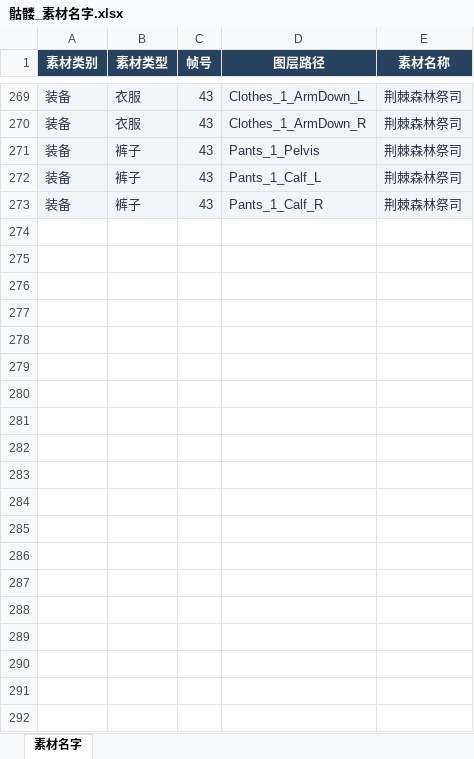
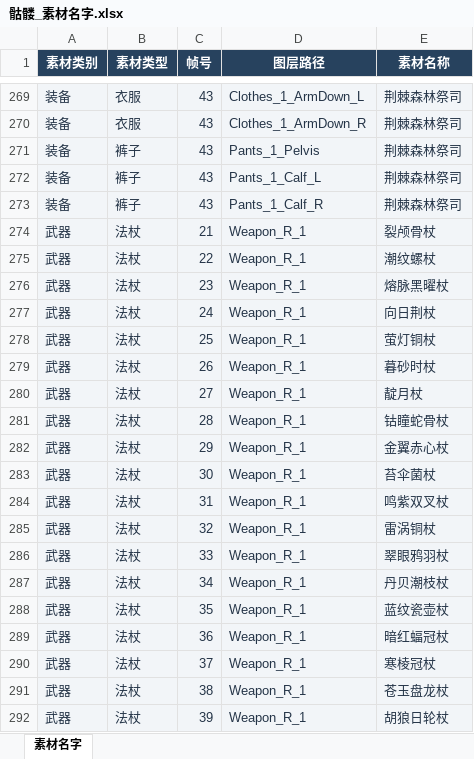
Before and after one commit to wobushiren79/DemonLordRoguelike, an Excel workbook: 资源/生物/骷髅/骷髅_素材名字.xlsx, sheet 素材名字, drawn as a sheet; only a part is shown, gaps mark what is left out; values as stored, in another font and other column widths than the file's, no borders; the diff covers the shown part only; the diff names each change by its address in the sheet, - before the commit and + after, or states it on an @@ line.

```diff
--- a/资源/生物/骷髅/骷髅_素材名字.xlsx (sheet 素材名字)
+++ b/资源/生物/骷髅/骷髅_素材名字.xlsx (sheet 素材名字)
+row 274: 武器 | 法杖 | 21 | Weapon_R_1 | 裂颅骨杖
+row 275: 武器 | 法杖 | 22 | Weapon_R_1 | 潮纹螺杖
+row 276: 武器 | 法杖 | 23 | Weapon_R_1 | 熔脉黑曜杖
+row 277: 武器 | 法杖 | 24 | Weapon_R_1 | 向日荆杖
+row 278: 武器 | 法杖 | 25 | Weapon_R_1 | 萤灯铜杖
+row 279: 武器 | 法杖 | 26 | Weapon_R_1 | 暮砂时杖
+row 280: 武器 | 法杖 | 27 | Weapon_R_1 | 靛月杖
+row 281: 武器 | 法杖 | 28 | Weapon_R_1 | 钴瞳蛇骨杖
+row 282: 武器 | 法杖 | 29 | Weapon_R_1 | 金翼赤心杖
+row 283: 武器 | 法杖 | 30 | Weapon_R_1 | 苔伞菌杖
+row 284: 武器 | 法杖 | 31 | Weapon_R_1 | 鸣紫双叉杖
+row 285: 武器 | 法杖 | 32 | Weapon_R_1 | 雷涡铜杖
+row 286: 武器 | 法杖 | 33 | Weapon_R_1 | 翠眼鸦羽杖
+row 287: 武器 | 法杖 | 34 | Weapon_R_1 | 丹贝潮枝杖
+row 288: 武器 | 法杖 | 35 | Weapon_R_1 | 蓝纹瓷壶杖
+row 289: 武器 | 法杖 | 36 | Weapon_R_1 | 暗红蝠冠杖
+row 290: 武器 | 法杖 | 37 | Weapon_R_1 | 寒棱冠杖
+row 291: 武器 | 法杖 | 38 | Weapon_R_1 | 苍玉盘龙杖
+row 292: 武器 | 法杖 | 39 | Weapon_R_1 | 胡狼日轮杖
```
Also changed, not shown: 77 added rows elsewhere in this sheet, 2 other files.
